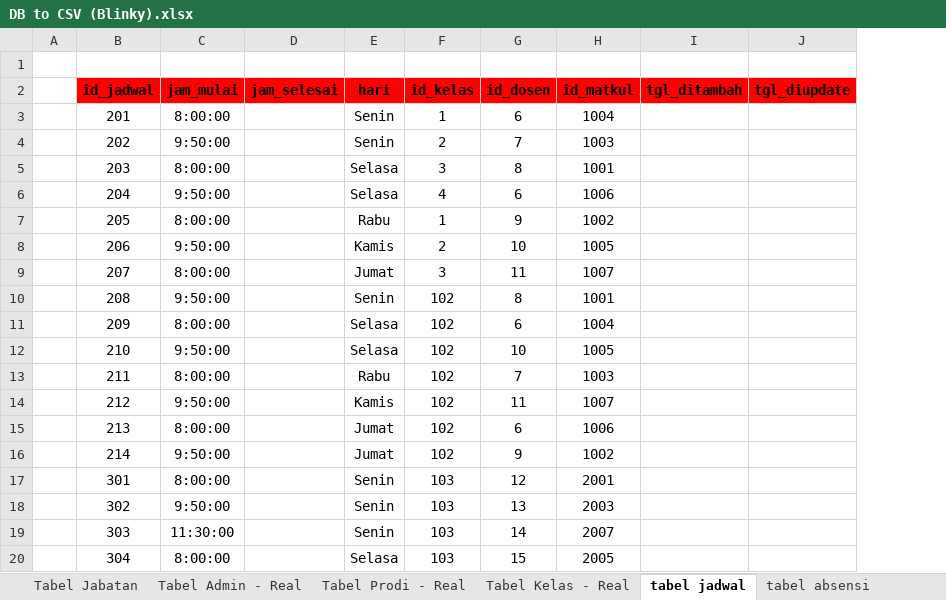
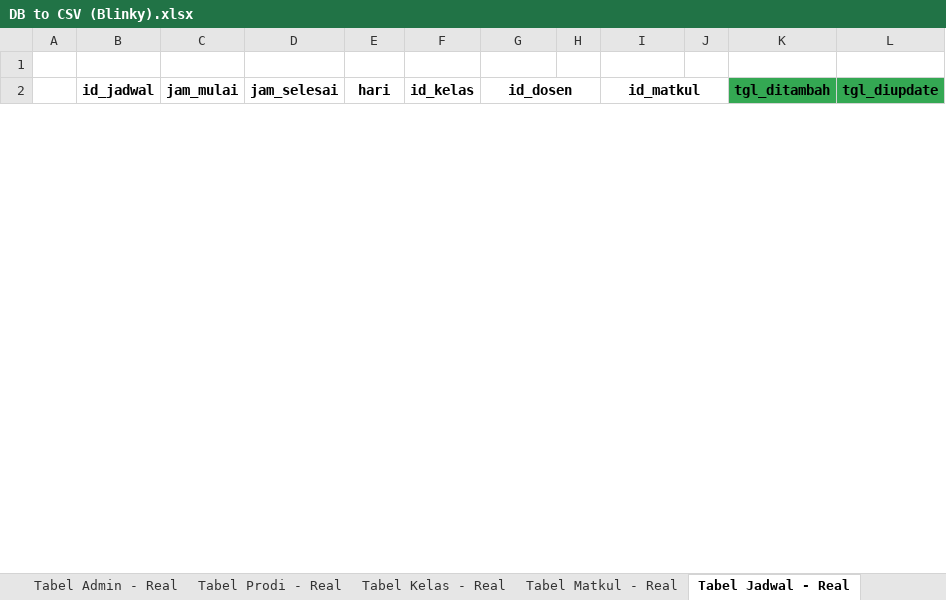
Before and after one commit to LunarPandora/Blinky-Desktop, an Excel workbook: database/DB to CSV (Blinky).xlsx, sheet Tabel Jadwal - Real, drawn as a sheet; only a part is shown; values as stored, in another font and other column widths than the file's, no borders; removed rows and columns are numbered as before the commit, all else as after; the diff covers the shown part only; the diff names each change by its address in the sheet, - before the commit and + after, or states it on an @@ line.

```diff
--- a/database/DB to CSV (Blinky).xlsx (sheet Tabel Jadwal - Real)
+++ b/database/DB to CSV (Blinky).xlsx (sheet Tabel Jadwal - Real)
-sheet tab: tabel jadwal
+sheet tab: Tabel Jadwal - Real
+column H, empty
+column J, empty
-B2:G2 fill: #FF0000
+B2:G2 fill: none
+G2:H2 merged
-I2 fill: #FF0000
+I2 fill: none
+I2:J2 merged
-K2:L2 fill: #FF0000
+K2:L2 fill: #34A853
-row 3:  | 201 | 8:00:00 |  | Senin | 1 | 6 | 1004
-row 4:  | 202 | 9:50:00 |  | Senin | 2 | 7 | 1003
-row 5:  | 203 | 8:00:00 |  | Selasa | 3 | 8 | 1001
-row 6:  | 204 | 9:50:00 |  | Selasa | 4 | 6 | 1006
-row 7:  | 205 | 8:00:00 |  | Rabu | 1 | 9 | 1002
-row 8:  | 206 | 9:50:00 |  | Kamis | 2 | 10 | 1005
-row 9:  | 207 | 8:00:00 |  | Jumat | 3 | 11 | 1007
-row 10:  | 208 | 9:50:00 |  | Senin | 102 | 8 | 1001
-row 11:  | 209 | 8:00:00 |  | Selasa | 102 | 6 | 1004
-row 12:  | 210 | 9:50:00 |  | Selasa | 102 | 10 | 1005
-row 13:  | 211 | 8:00:00 |  | Rabu | 102 | 7 | 1003
-row 14:  | 212 | 9:50:00 |  | Kamis | 102 | 11 | 1007
-row 15:  | 213 | 8:00:00 |  | Jumat | 102 | 6 | 1006
-row 16:  | 214 | 9:50:00 |  | Jumat | 102 | 9 | 1002
-row 17:  | 301 | 8:00:00 |  | Senin | 103 | 12 | 2001
-row 18:  | 302 | 9:50:00 |  | Senin | 103 | 13 | 2003
-row 19:  | 303 | 11:30:00 |  | Senin | 103 | 14 | 2007
-row 20:  | 304 | 8:00:00 |  | Selasa | 103 | 15 | 2005
```
Also changed, not shown: 28 added rows and 11 removed rows elsewhere in this sheet, sheet Tabel Absensi - Real, sheet Tabel Dosen - Real, sheet Tabel Mahasiswa - Real, sheet Tabel Jabatan - Real, sheet Tabel Admin - Real, sheet Tabel Matkul - Real, 3 more sheets, other sheet tabs.
